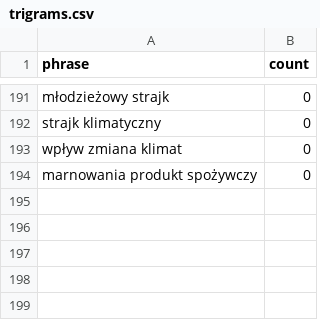
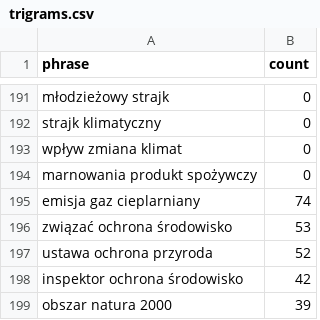
Before and after one commit to pSzyc/Climate, a CSV file: Classification/files/ngram/trigrams.csv, drawn as a sheet; only a part is shown, gaps mark what is left out.

Commit message:
files and ngrams

```diff
--- a/Classification/files/ngram/trigrams.csv
+++ b/Classification/files/ngram/trigrams.csv
@@ -194 +194,6 @@ wpływ zmiana klimat,0
 marnowania produkt spożywczy,0
+emisja gaz cieplarniany,74
+związać ochrona środowisko,53
+ustawa ochrona przyroda,52
+inspektor ochrona środowisko,42
+obszar natura 2000,39
```
Also changed, not shown: Classification/files/ngram/bigrams.csv, Classification/files/ngram/unigrams.csv, 3 other files.
